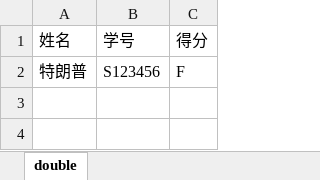
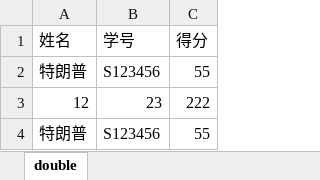
Before and after one commit to QianYZhao/ElectiveSystem, an Excel workbook: data/grade.xlsx, sheet double, drawn as a sheet; values as stored, in another font and other column widths than the file's, no borders; the diff names each change by its address in the sheet, - before the commit and + after, or states it on an @@ line.

Commit message:
read excel

```diff
--- a/data/grade.xlsx (sheet double)
+++ b/data/grade.xlsx (sheet double)
-C2 (得分): F
+C2 (得分): 55
+row 3: 12 | 23 | 222
+row 4: 特朗普 | S123456 | 55
```
Also changed, not shown: 2 other files.
